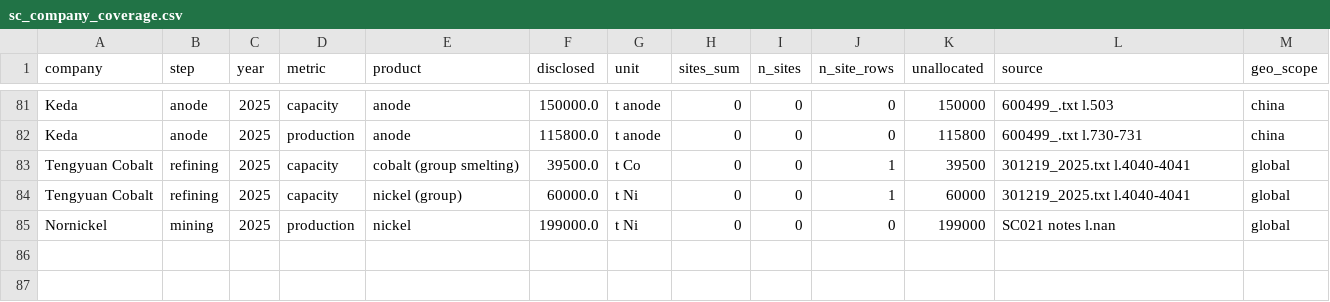
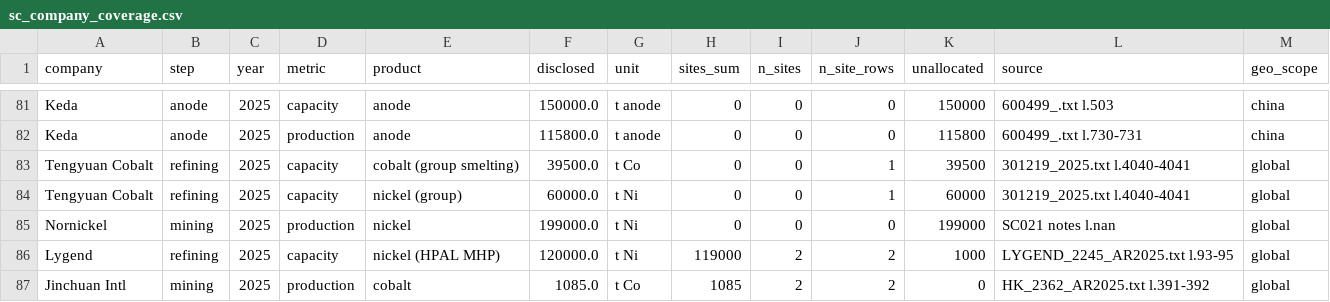
Before and after one commit to dmw24/BatteryFactory, a CSV file: sc_company_coverage.csv, drawn as a sheet; only a part is shown, gaps mark what is left out; the diff names each change by its address in the sheet, - before the commit and + after, or states it on an @@ line.

```diff
--- a/sc_company_coverage.csv
+++ b/sc_company_coverage.csv
+row 86: Lygend | refining | 2025 | capacity | nickel (HPAL MHP) | 120000.0 | t Ni | 119000 | 2 | 2 | 1000 | LYGEND_2245_AR2025.txt l.93-95 | global
+row 87: Jinchuan Intl | mining | 2025 | production | cobalt | 1085.0 | t Co | 1085 | 2 | 2 | 0 | HK_2362_AR2025.txt l.391-392 | global
```
Also changed, not shown: data/supply_chain/company_totals.csv, sc_benchmark.csv, 7 other files.
